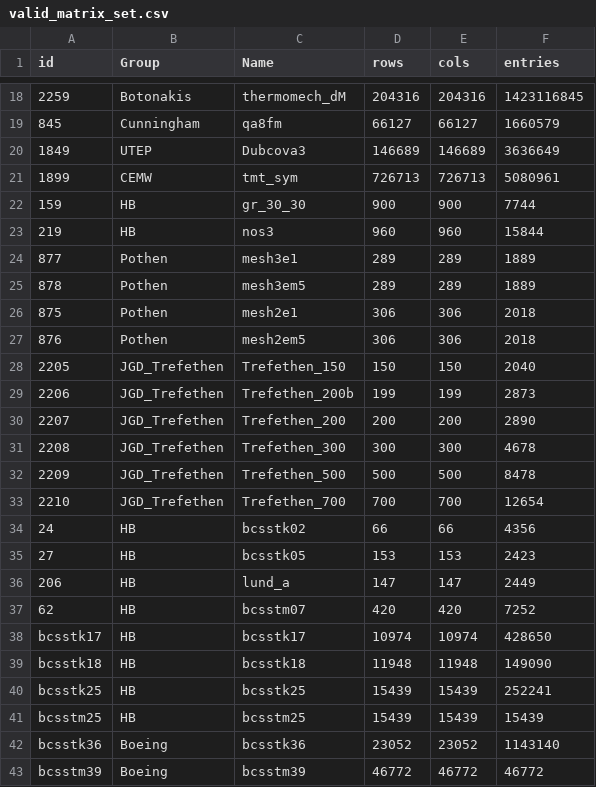
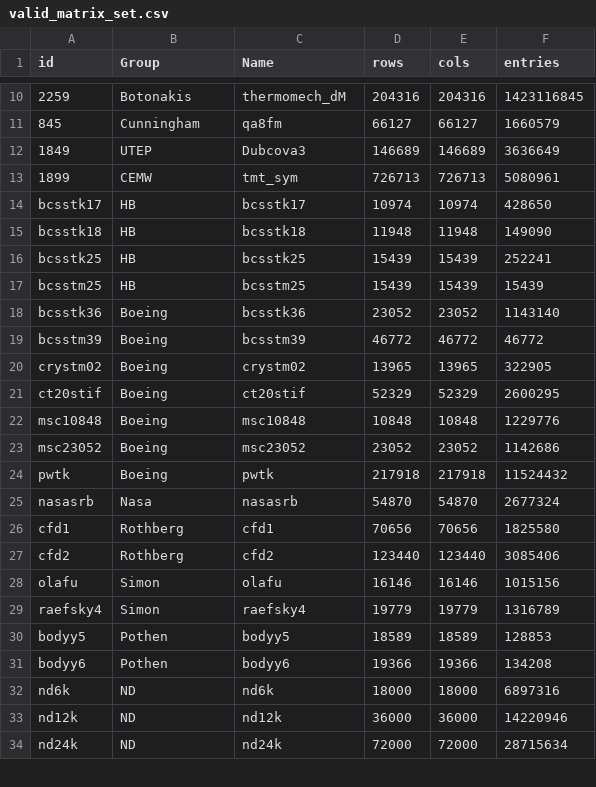
Before and after one commit to zhaijiaqi/ginkgo, a CSV file: valid_matrix_set.csv, drawn as a sheet; only a part is shown, gaps mark what is left out; the shorter side is filled out with more unchanged rows; the diff covers the shown part only.

```diff
--- a/valid_matrix_set.csv
+++ b/valid_matrix_set.csv
@@ -21,18 +13,2 @@ id,Group,Name,rows,cols,entries
 1899,CEMW,tmt_sym,726713,726713,5080961
-159,HB,gr_30_30,900,900,7744
-219,HB,nos3,960,960,15844
-877,Pothen,mesh3e1,289,289,1889
-878,Pothen,mesh3em5,289,289,1889
-875,Pothen,mesh2e1,306,306,2018
-876,Pothen,mesh2em5,306,306,2018
-2205,JGD_Trefethen,Trefethen_150,150,150,2040
-2206,JGD_Trefethen,Trefethen_200b,199,199,2873
-2207,JGD_Trefethen,Trefethen_200,200,200,2890
-2208,JGD_Trefethen,Trefethen_300,300,300,4678
-2209,JGD_Trefethen,Trefethen_500,500,500,8478
-2210,JGD_Trefethen,Trefethen_700,700,700,12654
-24,HB,bcsstk02,66,66,4356
-27,HB,bcsstk05,153,153,2423
-206,HB,lund_a,147,147,2449
-62,HB,bcsstm07,420,420,7252
 bcsstk17,HB,bcsstk17,10974,10974,428650
```
Also changed, not shown: 8 removed rows elsewhere in this file, cg_results.csv, 4 other files.
